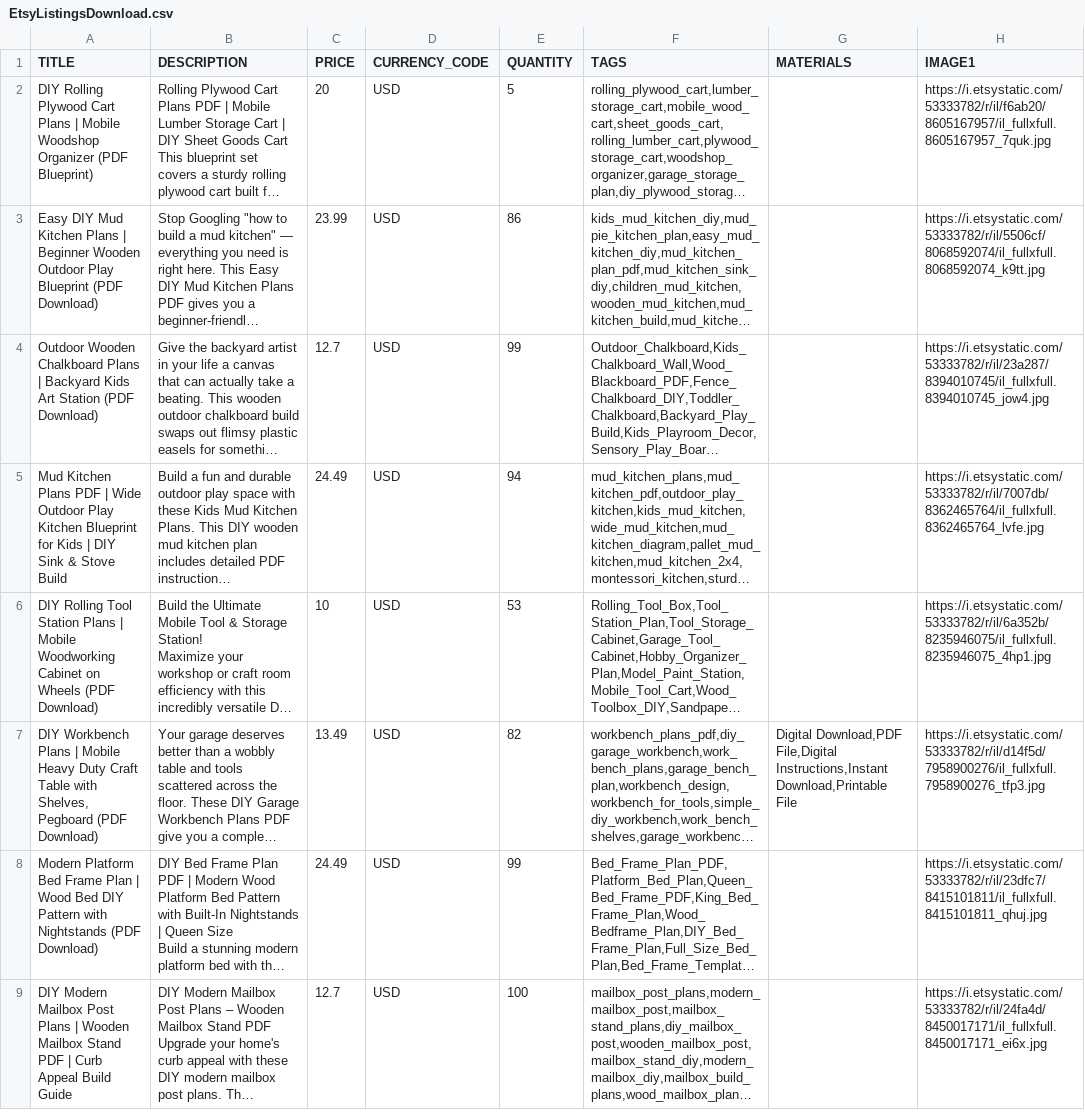
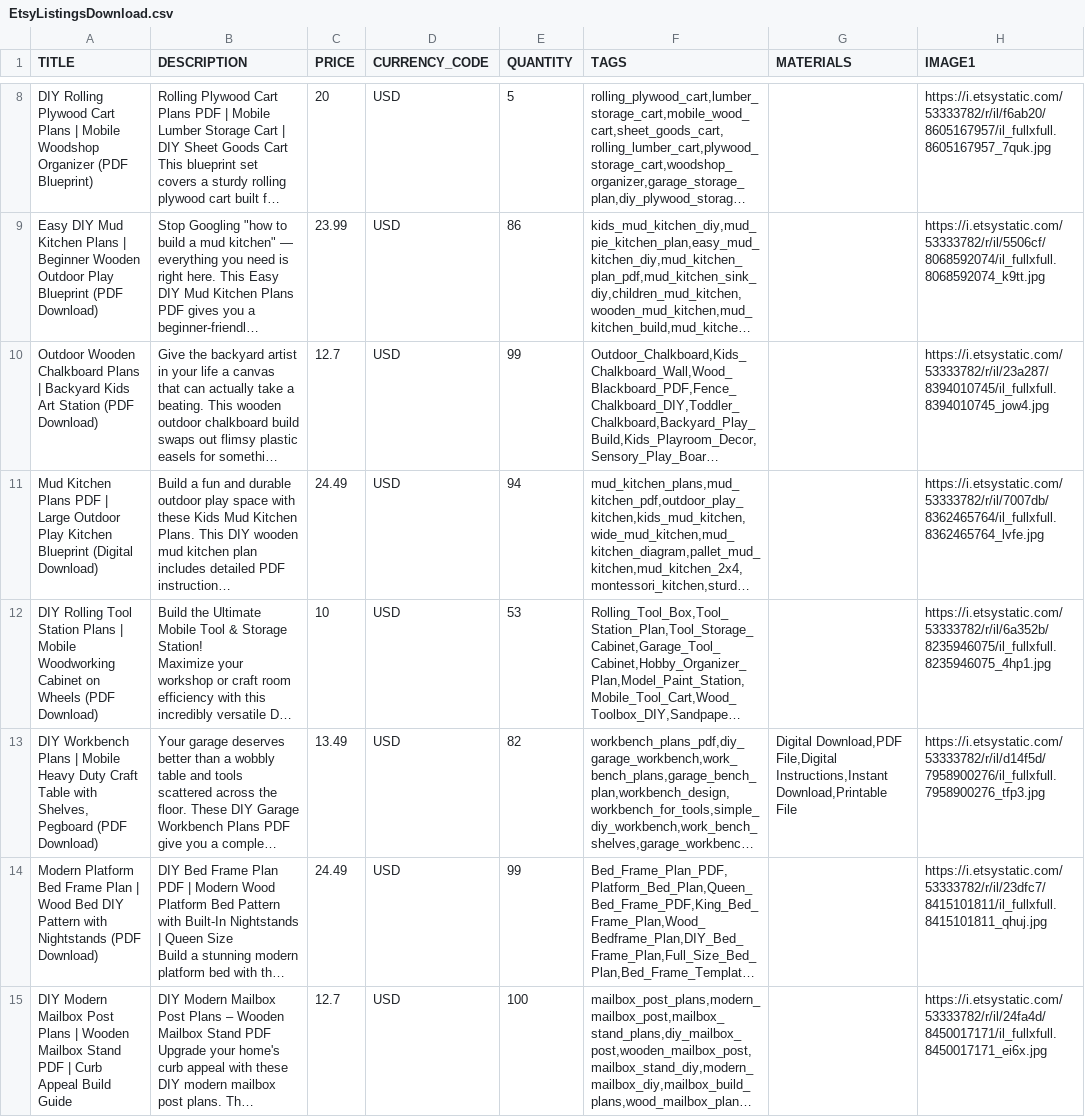
Before and after one commit to Volkan-eles/ElesWoodDesigns, a CSV file: EtsyListingsDownload.csv, drawn as a sheet; only a part is shown, gaps mark what is left out; long unchanged cells end in …; addresses are those after the commit; the diff covers the shown part only; the diff names each change by its address in the sheet, - before the commit and + after, or states it on an @@ line.

Commit message:
feat(catalog): sync 15 updated product titles from Etsy CSV and add product #136 DIY Firewood Shed Plans (listing 4580616210) with Polar checkout

```diff
--- a/EtsyListingsDownload.csv
+++ b/EtsyListingsDownload.csv
-A11 (TITLE): …PDF | Wide Outdoor Play Kitchen Blueprint for Kids | DIY Sink & Stove Build
+A11 (TITLE): …PDF | Large Outdoor Play Kitchen Blueprint (Digital Download)
```
Also changed, not shown: 6 added rows, 5 removed rows and 9 edited cells elsewhere in this file, 2 other files.
